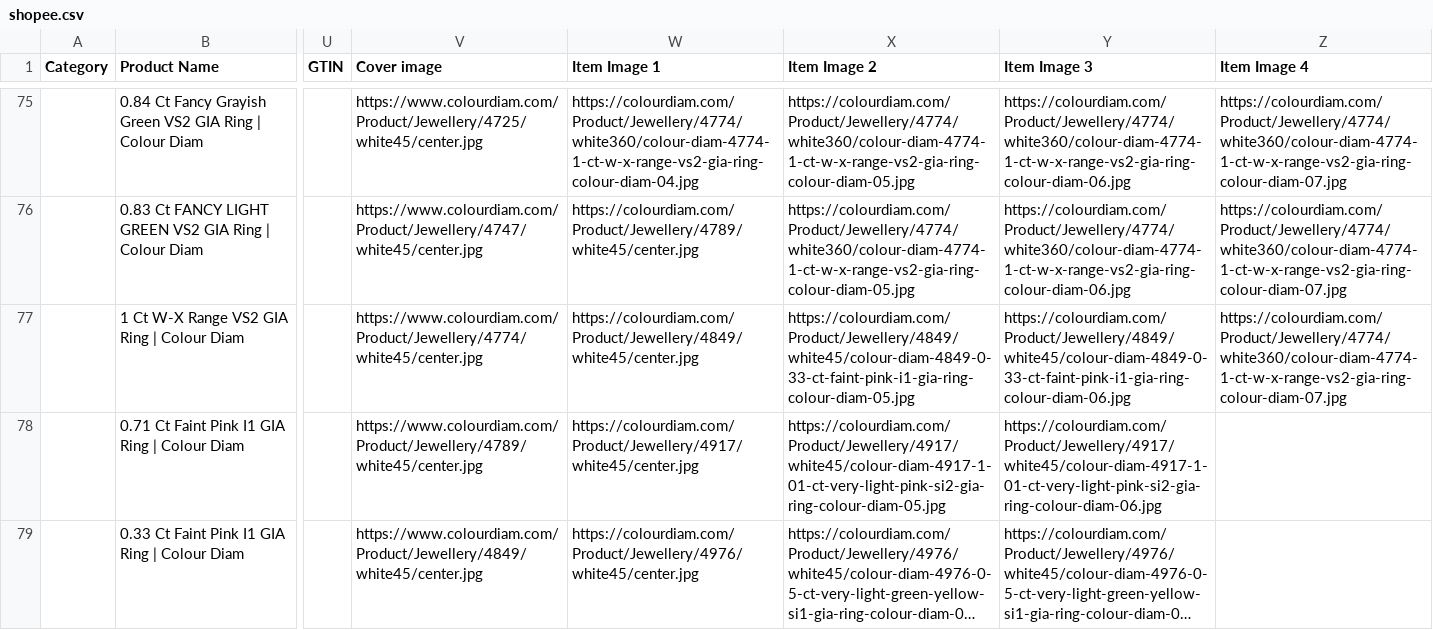
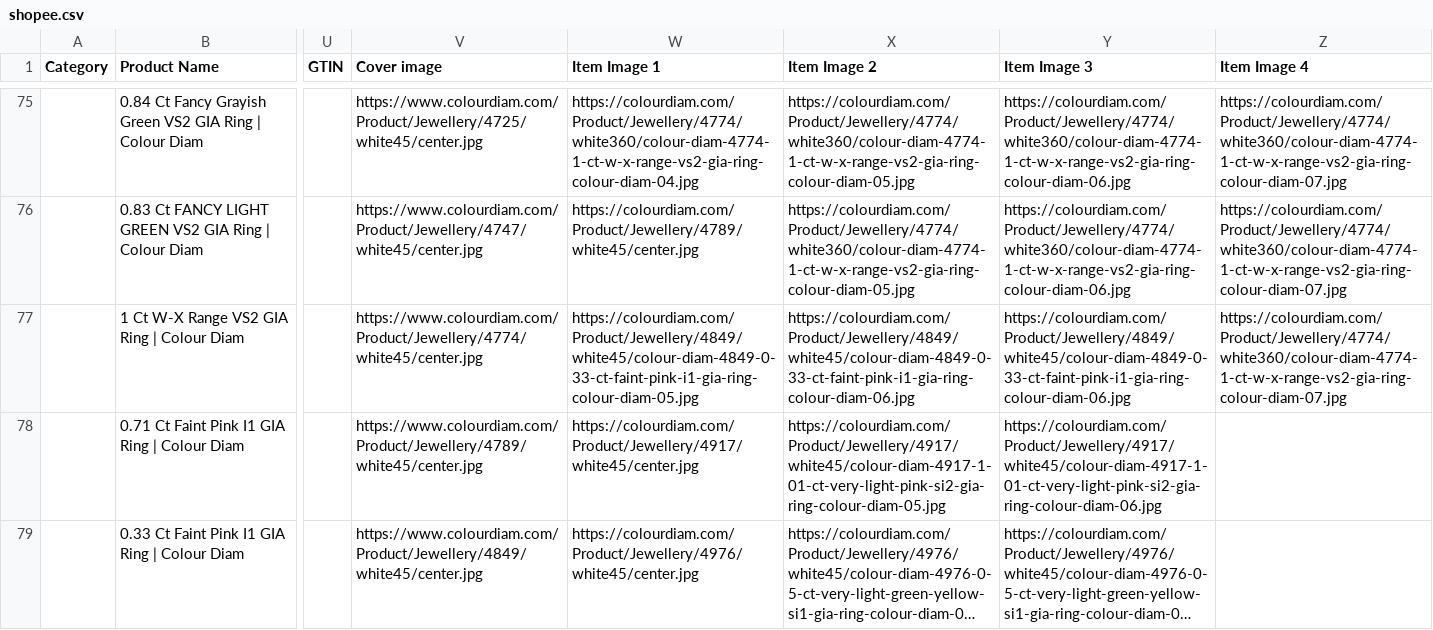
Before and after one commit to dhruvalshah3557-droid/google-sheet-data-fill, a CSV file: data/shopee.csv, drawn as a sheet; only a part is shown, gaps mark what is left out; long unchanged cells end in …; the diff covers the shown part only; the diff names each change by its address in the sheet, - before the commit and + after, or states it on an @@ line.

```diff
--- a/data/shopee.csv
+++ b/data/shopee.csv
-W77 (Item Image 1): https://colourdiam.com/Product/Jewellery/4849/white45/center.jpg
+W77 (Item Image 1): https://colourdiam.com/Product/Jewellery/4849/white45/colour-diam-4849-0-33-ct-faint-pink-i1-gia-ring-colour-diam-05.jpg
-X77 (Item Image 2): https://colourdiam.com/Product/Jewellery/4849/white45/colour-diam-4849-0-33-ct-faint-pink-i1-gia-ring-colour-diam-05.jpg
+X77 (Item Image 2): https://colourdiam.com/Product/Jewellery/4849/white45/colour-diam-4849-0-33-ct-faint-pink-i1-gia-ring-colour-diam-06.jpg
```
Also changed, not shown: 77 edited cells elsewhere in this file, data/facebook_jpy.csv, data/facebook_korea.csv, 33 other files.
